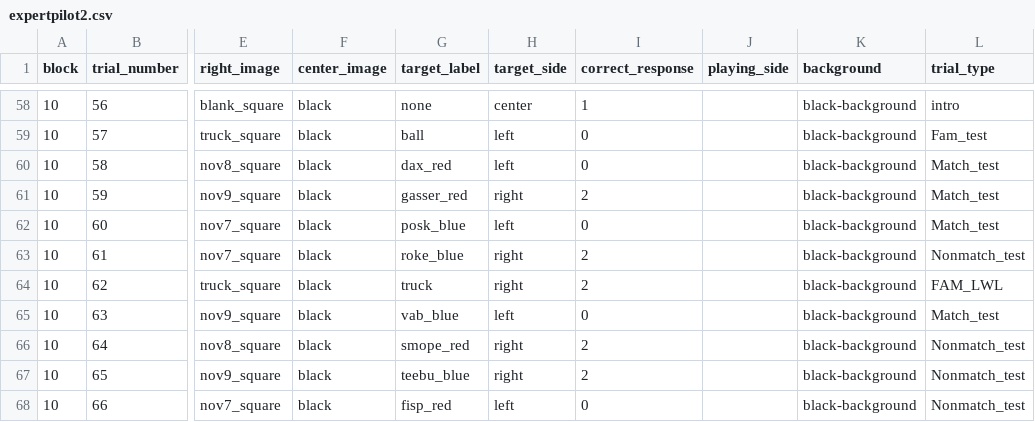
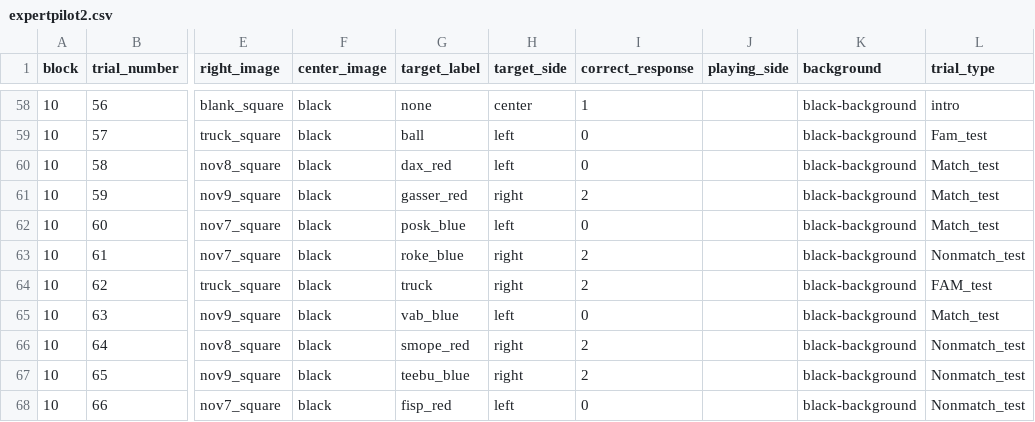
Before and after one commit to aesimon2/aesimon2.github.io, a CSV file: expert/orders/expertpilot2.csv, drawn as a sheet; only a part is shown, gaps mark what is left out; the diff names each change by its address in the sheet, - before the commit and + after, or states it on an @@ line.

Commit message:
Change trial type

```diff
--- a/expert/orders/expertpilot2.csv
+++ b/expert/orders/expertpilot2.csv
-L64 (trial_type): FAM_LWL
+L64 (trial_type): FAM_test
```
